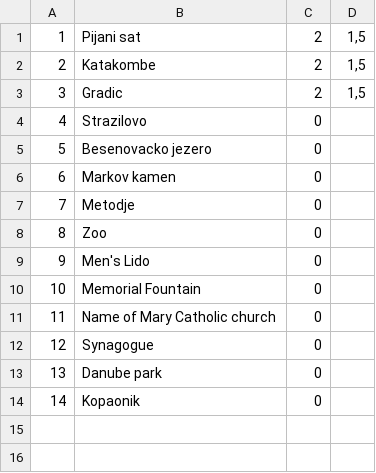
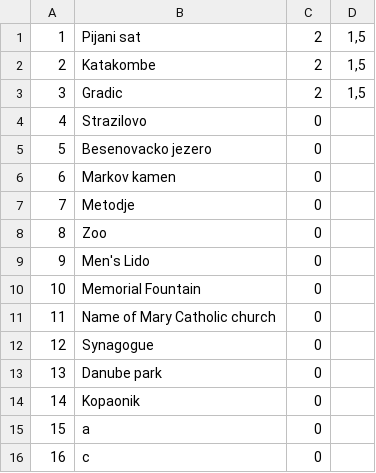
Before and after one commit to andjela-r/SIMS-HCI-Project, a CSV file: InitialProject/InitialProject/Resources/Data/keyPoints.csv, drawn as a sheet.

```diff
--- a/InitialProject/InitialProject/Resources/Data/keyPoints.csv
+++ b/InitialProject/InitialProject/Resources/Data/keyPoints.csv
@@ -14 +14,3 @@
 14|Kopaonik|0|
+15|a|0|
+16|c|0|
```
Also changed, not shown: InitialProject/InitialProject/Resources/Data/tourAppointments.csv, InitialProject/InitialProject/Resources/Data/tours.csv, 27 other files.
